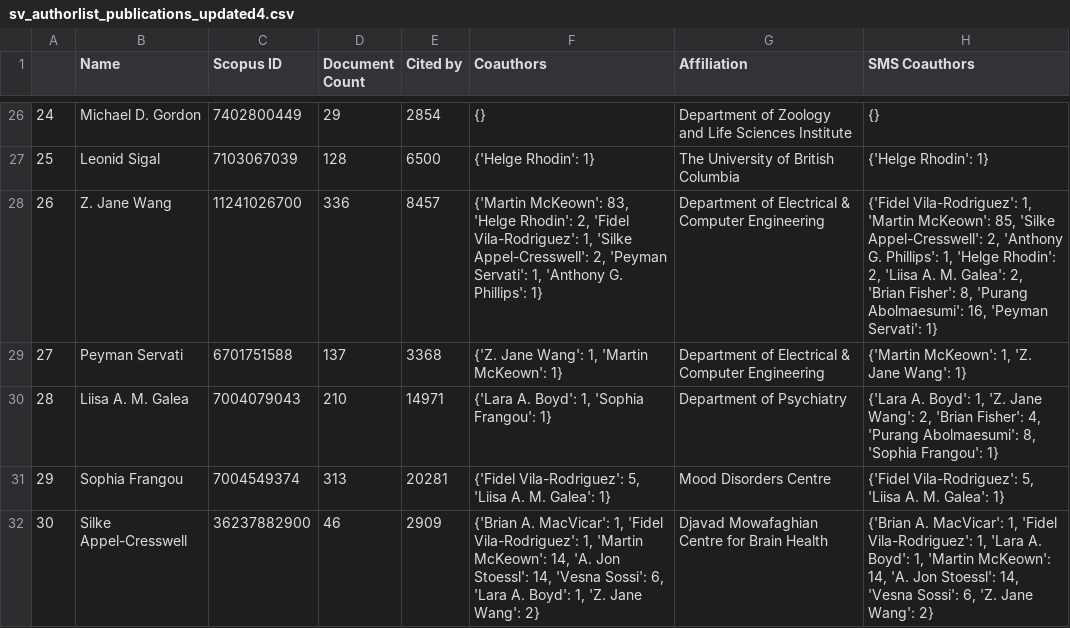
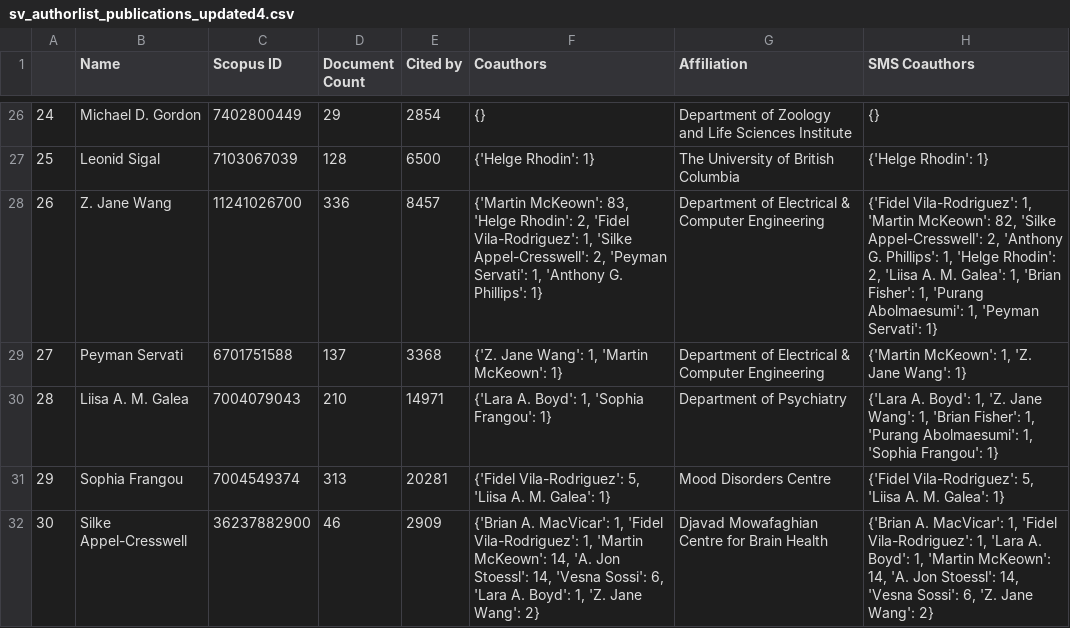
Before and after one commit to rainacao/scholar_metrics_scraper, a CSV file: sv_authorlist_publications_updated4.csv, drawn as a sheet; only a part is shown, gaps mark what is left out; the diff covers the shown part only.

```diff
--- a/sv_authorlist_publications_updated4.csv
+++ b/sv_authorlist_publications_updated4.csv
@@ -27,5 +27,5 @@
 25,Leonid Sigal,7103067039,128,6500,{'Helge Rhodin': 1},The University of British Columbia,{'Helge Rhodin': 1}
-26,Z. Jane Wang,11241026700,336,8457,"{'Martin McKeown': 83, 'Helge Rhodin': 2, 'Fidel Vila-Rodriguez': 1, 'Silke Appel-Cresswell': 2, 'Peyman Servati': 1, 'Anthony G. Phillips': 1}",Department of Electrical & Computer Engineering,"{'Fidel Vila-Rodriguez': 1, 'Martin McKeown': 85, 'Silke Appel-Cresswell': 2, 'Anthony G. Phillips': 1, 'Helge Rhodin': 2, 'Liisa A. M. Galea': 2, 'Brian Fisher': 8, 'Purang Abolmaesumi': 16, 'Peyman Servati': 1}"
+26,Z. Jane Wang,11241026700,336,8457,"{'Martin McKeown': 83, 'Helge Rhodin': 2, 'Fidel Vila-Rodriguez': 1, 'Silke Appel-Cresswell': 2, 'Peyman Servati': 1, 'Anthony G. Phillips': 1}",Department of Electrical & Computer Engineering,"{'Fidel Vila-Rodriguez': 1, 'Martin McKeown': 82, 'Silke Appel-Cresswell': 2, 'Anthony G. Phillips': 1, 'Helge Rhodin': 2, 'Liisa A. M. Galea': 1, 'Brian Fisher': 1, 'Purang Abolmaesumi': 1, 'Peyman Servati': 1}"
 27,Peyman Servati,6701751588,137,3368,"{'Z. Jane Wang': 1, 'Martin McKeown': 1}",Department of Electrical & Computer Engineering,"{'Martin McKeown': 1, 'Z. Jane Wang': 1}"
-28,Liisa A. M. Galea,7004079043,210,14971,"{'Lara A. Boyd': 1, 'Sophia Frangou': 1}",Department of Psychiatry,"{'Lara A. Boyd': 1, 'Z. Jane Wang': 2, 'Brian Fisher': 4, 'Purang Abolmaesumi': 8, 'Sophia Frangou': 1}"
+28,Liisa A. M. Galea,7004079043,210,14971,"{'Lara A. Boyd': 1, 'Sophia Frangou': 1}",Department of Psychiatry,"{'Lara A. Boyd': 1, 'Z. Jane Wang': 1, 'Brian Fisher': 1, 'Purang Abolmaesumi': 1, 'Sophia Frangou': 1}"
 29,Sophia Frangou,7004549374,313,20281,"{'Fidel Vila-Rodriguez': 5, 'Liisa A. M. Galea': 1}",Mood Disorders Centre,"{'Fidel Vila-Rodriguez': 5, 'Liisa A. M. Galea': 1}"
```
Also changed, not shown: 5 edited cells elsewhere in this file, 1 other file.
